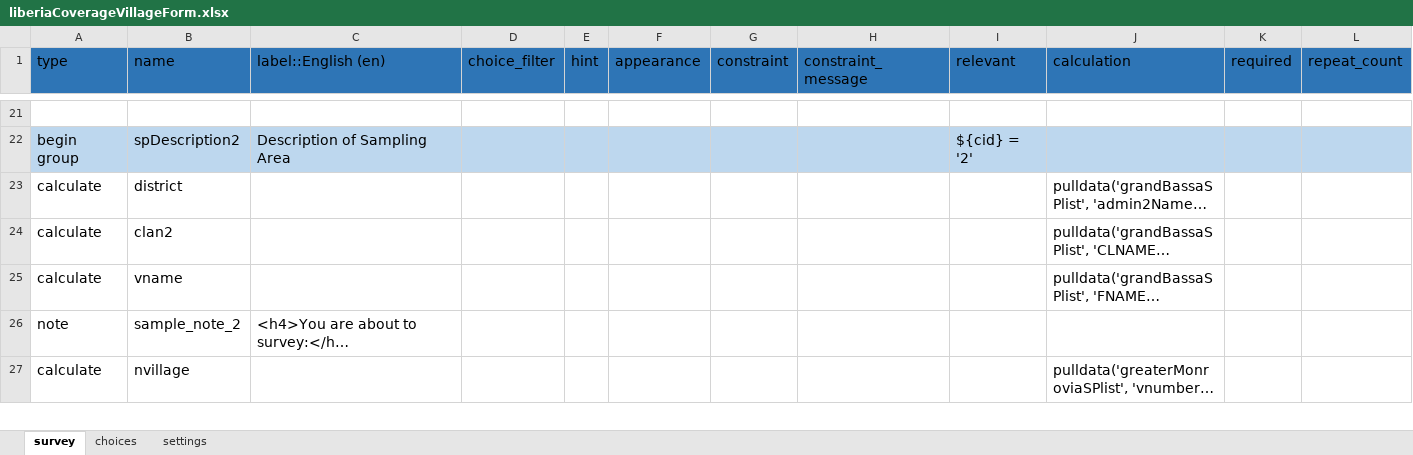
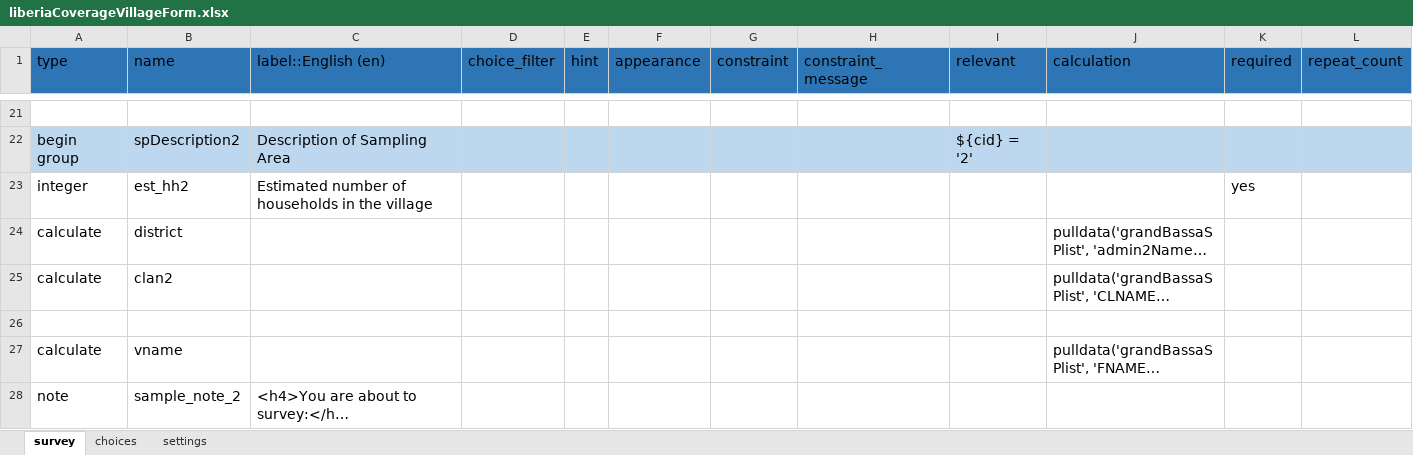
Before and after one commit to validmeasures/liberiaS3Mforms, an Excel workbook: xlsform/liberiaCoverageVillageForm.xlsx, sheet survey, drawn as a sheet; only a part is shown, gaps mark what is left out; the shorter side is filled out with more unchanged rows; long unchanged cells end in …; values as stored, in another font and other column widths than the file's, no borders; the diff covers the shown part only; the diff names each change by its address in the sheet, - before the commit and + after, or states it on an @@ line.

Commit message:
update liberiaCoverageVillageForm XLSform and Xforms

```diff
--- a/xlsform/liberiaCoverageVillageForm.xlsx (sheet survey)
+++ b/xlsform/liberiaCoverageVillageForm.xlsx (sheet survey)
+row 23: integer | est_hh2 | Estimated number of households in the village |  |  |  |  |  |  |  | yes
+row 26: (empty)
```
Also changed, not shown: 4 edited cells elsewhere in this sheet, 1 other file.
